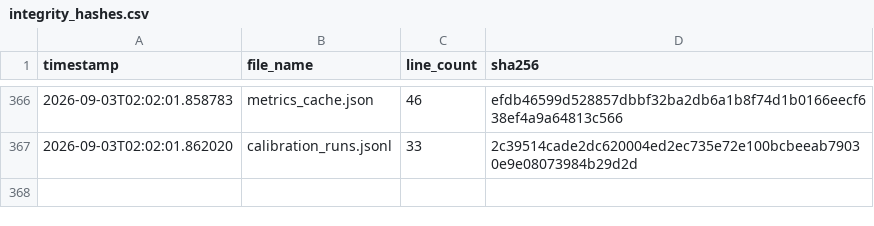
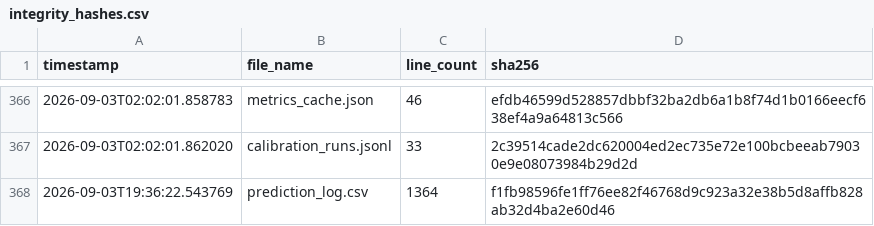
Before and after one commit to armaanmoosani/rbob-ho-fuel-tracker, a CSV file: data/integrity_hashes.csv, drawn as a sheet; only a part is shown, gaps mark what is left out; the diff names each change by its address in the sheet, - before the commit and + after, or states it on an @@ line.

```diff
--- a/data/integrity_hashes.csv
+++ b/data/integrity_hashes.csv
+row 368: 2026-09-03T19:36:22.543769 | prediction_log.csv | 1364 | f1fb98596fe1ff76ee82f46768d9c923a32e38b5d8affb828ab32d4ba2e60d46
```
